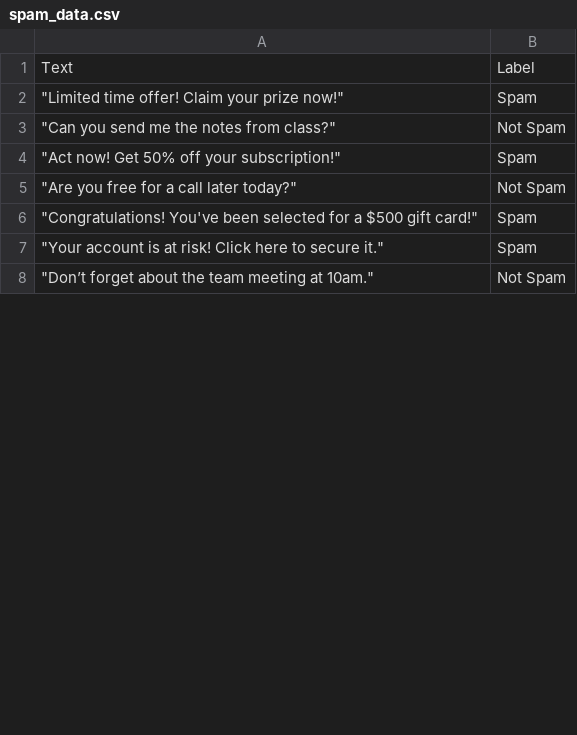
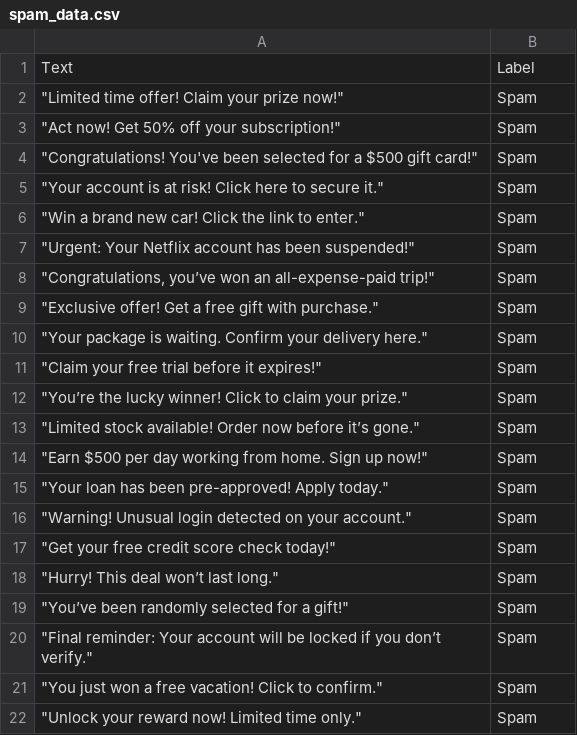
Before and after one commit to Folamajo/spam_detection_api, a CSV file: training/spam_data.csv, drawn as a sheet; only a part is shown; the shorter side is filled out with more unchanged rows; the diff covers the shown part only.

```diff
--- a/training/spam_data.csv
+++ b/training/spam_data.csv
@@ -2,2 +2 @@ Text,Label
 """Limited time offer! Claim your prize now!""",Spam
-"""Can you send me the notes from class?""",Not Spam
@@ -5,3 +4,19 @@ Text,Label
-"""Are you free for a call later today?""",Not Spam
 """Congratulations! You've been selected for a $500 gift card!""",Spam
 """Your account is at risk! Click here to secure it.""",Spam
+"""Win a brand new car! Click the link to enter.""",Spam
+"""Urgent: Your Netflix account has been suspended!""",Spam
+"""Congratulations, you’ve won an all-expense-paid trip!""",Spam
+"""Exclusive offer! Get a free gift with purchase.""",Spam
+"""Your package is waiting. Confirm your delivery here.""",Spam
+"""Claim your free trial before it expires!""",Spam
+"""You’re the lucky winner! Click to claim your prize.""",Spam
+"""Limited stock available! Order now before it’s gone.""",Spam
+"""Earn $500 per day working from home. Sign up now!""",Spam
+"""Your loan has been pre-approved! Apply today.""",Spam
+"""Warning! Unusual login detected on your account.""",Spam
+"""Get your free credit score check today!""",Spam
+"""Hurry! This deal won’t last long.""",Spam
+"""You’ve been randomly selected for a gift!""",Spam
+"""Final reminder: Your account will be locked if you don’t verify.""",Spam
+"""You just won a free vacation! Click to confirm.""",Spam
+"""Unlock your reward now! Limited time only.""",Spam
```
Also changed, not shown: 71 added rows elsewhere in this file, 2 other files.
